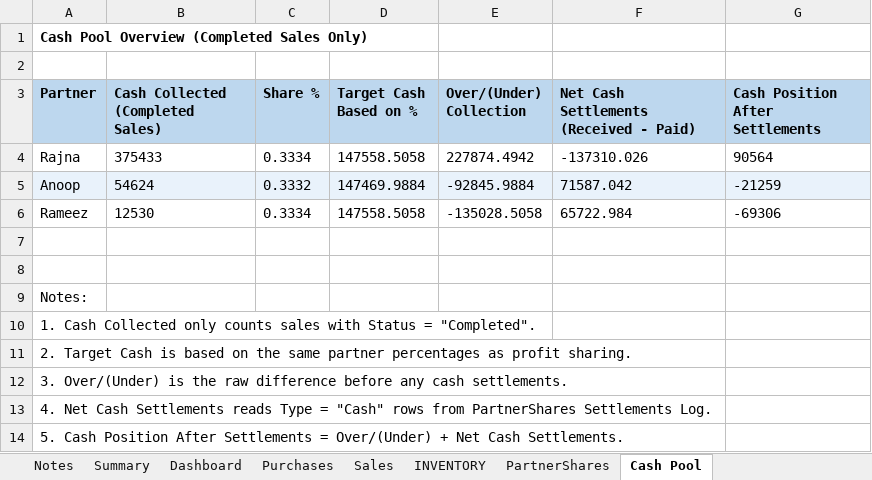
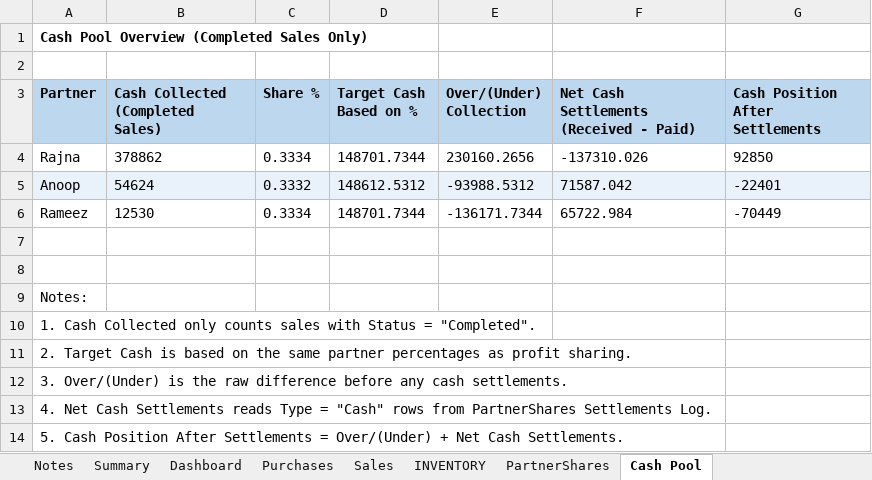
Before and after one commit to anoopp87/chiraath-partner-dashboard, an Excel workbook: docs/Chiraath-Summary-Jul26.xlsx, sheet Cash Pool, drawn as a sheet; values as stored, in another font and other column widths than the file's, no borders; the diff names each change by its address in the sheet, - before the commit and + after, or states it on an @@ line.

Commit message:
7/11 & 7/12 Sales

```diff
--- a/docs/Chiraath-Summary-Jul26.xlsx (sheet Cash Pool)
+++ b/docs/Chiraath-Summary-Jul26.xlsx (sheet Cash Pool)
-B4 (Cash Collected (Completed Sales)): 375433
+B4 (Cash Collected (Completed Sales)): 378862
-D4 (Target Cash Based on %): 147558.5058
+D4 (Target Cash Based on %): 148701.7344
-E4 (Over/(Under) Collection): 227874.4942
+E4 (Over/(Under) Collection): 230160.2656
-G4 (Cash Position After Settlements): 90564
+G4 (Cash Position After Settlements): 92850
-D5 (Target Cash Based on %): 147469.9884
+D5 (Target Cash Based on %): 148612.5312
-E5 (Over/(Under) Collection): -92845.9884
+E5 (Over/(Under) Collection): -93988.5312
-G5 (Cash Position After Settlements): -21259
+G5 (Cash Position After Settlements): -22401
-D6 (Target Cash Based on %): 147558.5058
+D6 (Target Cash Based on %): 148701.7344
-E6 (Over/(Under) Collection): -135028.5058
+E6 (Over/(Under) Collection): -136171.7344
-G6 (Cash Position After Settlements): -69306
+G6 (Cash Position After Settlements): -70449
```
Also changed, not shown: sheet Dashboard, sheet Sales, sheet INVENTORY, sheet Summary, charts or pictures, input/Chiraath - Business Summary.xlsx, 5 other files.
